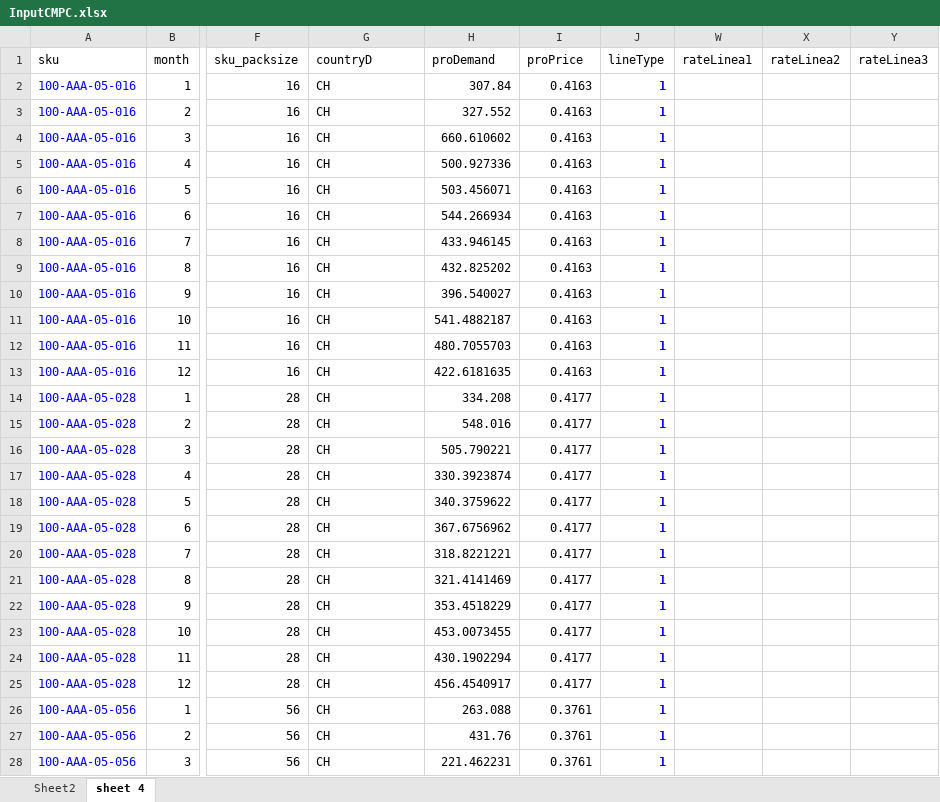
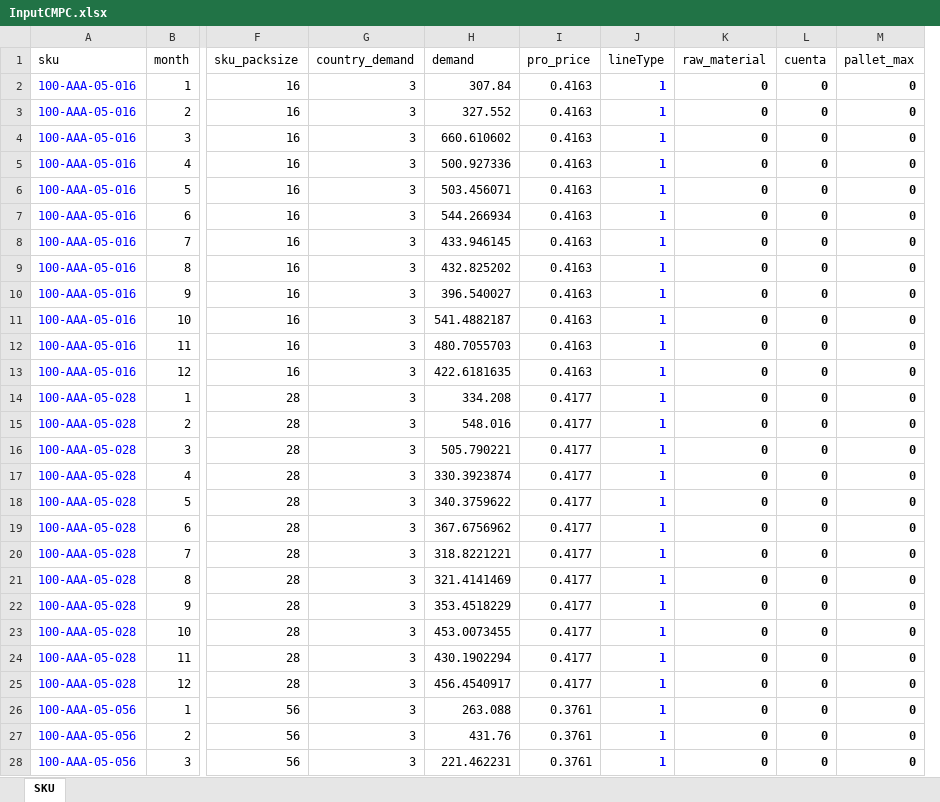
Before and after one commit to elisa-ite/CMPC-manufacturing, an Excel workbook: InputCMPC.xlsx, sheet SKU, drawn as a sheet; only a part is shown, gaps mark what is left out; values as stored, in another font and other column widths than the file's, no borders; removed rows and columns are numbered as before the commit, all else as after; the diff covers the shown part only; the diff names each change by its address in the sheet, - before the commit and + after, or states it on an @@ line.

```diff
--- a/InputCMPC.xlsx (sheet SKU)
+++ b/InputCMPC.xlsx (sheet SKU)
-sheet tab: sheet 4
+sheet tab: SKU
-sheet tab: Sheet2
-column W (rateLinea1), empty
-column X (rateLinea2), empty
-column Y (rateLinea3), empty
@@ column K (raw_material) unhidden, rows 2-28: all 0 @@
@@ column L (cuenta) unhidden, rows 2-28: all 0 @@
@@ column M (pallet_max) unhidden, rows 2-28: all 0 @@
-G1: countryD
+G1: country_demand
-H1: proDemand
+H1: demand
-I1: proPrice
+I1: pro_price
-G2:G28 (country_demand): CH
+G2:G28 (country_demand): 3
```
Also changed, not shown: 441 edited cells elsewhere in this sheet, 3 other files.
